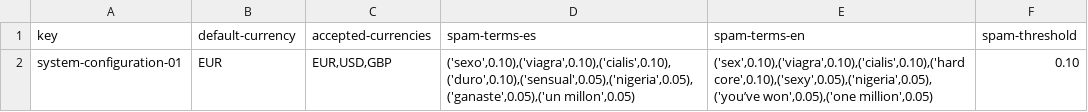
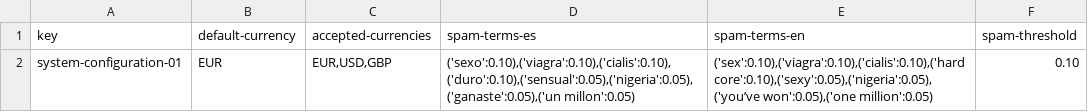
Before and after one commit to antsolismir/Acme-Recipes-Individual, a CSV file: src/main/webapp/WEB-INF/resources/initial-data/system-configuration.csv, drawn as a sheet.

```diff
--- a/src/main/webapp/WEB-INF/resources/initial-data/system-configuration.csv
+++ b/src/main/webapp/WEB-INF/resources/initial-data/system-configuration.csv
@@ -1,2 +1,2 @@
 key,default-currency,accepted-currencies,spam-terms-es,spam-terms-en,spam-threshold
-system-configuration-01,EUR,"EUR,USD,GBP","('sexo',0.10),('viagra',0.10),('cialis',0.10),('duro',0.10),('sensual',0.05),('nigeria',0.05),('ganaste',0.05),('un millon',0.05)","('sex',0.10),('viagra',0.10),('cialis',0.10),('hard core',0.10),('sexy',0.05),('nigeria',0.05),('you’ve won',0.05),('one million',0.05)",0.10
+system-configuration-01,EUR,"EUR,USD,GBP","('sexo':0.10),('viagra':0.10),('cialis':0.10),('duro':0.10),('sensual':0.05),('nigeria':0.05),('ganaste':0.05),('un millon':0.05)","('sex':0.10),('viagra':0.10),('cialis':0.10),('hard core':0.10),('sexy':0.05),('nigeria':0.05),('you’ve won':0.05),('one million':0.05)",0.10
```
Also changed, not shown: 1 other file.
